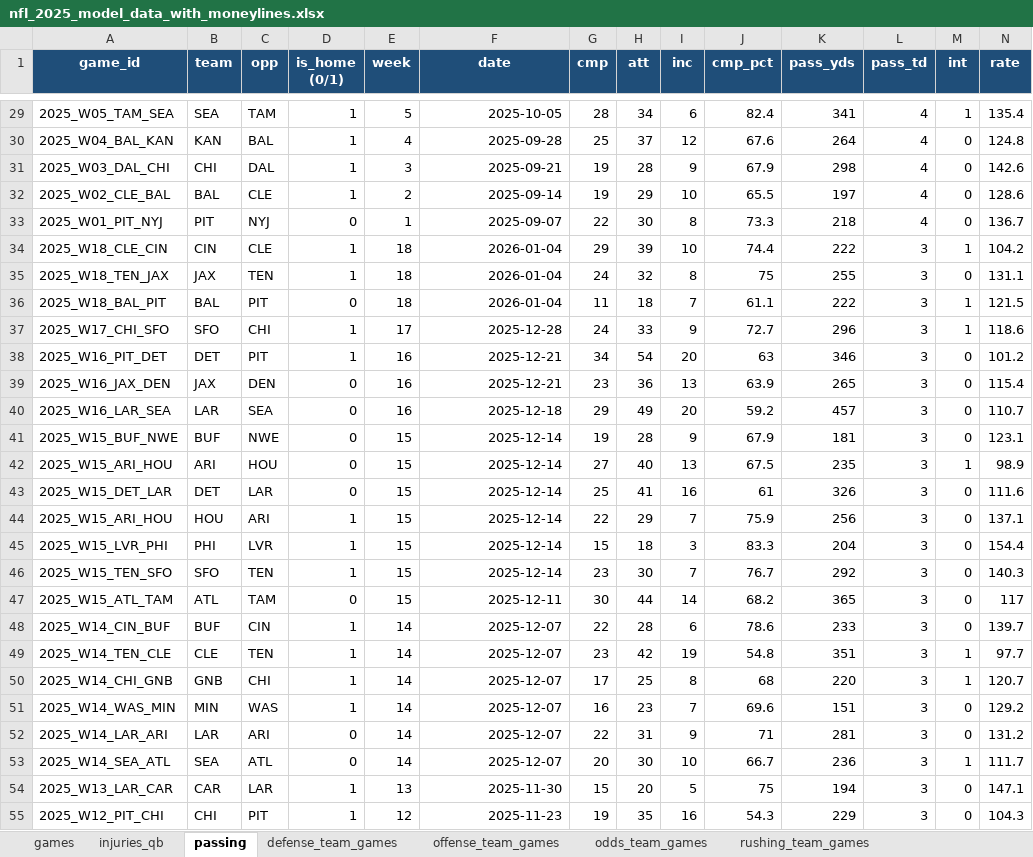
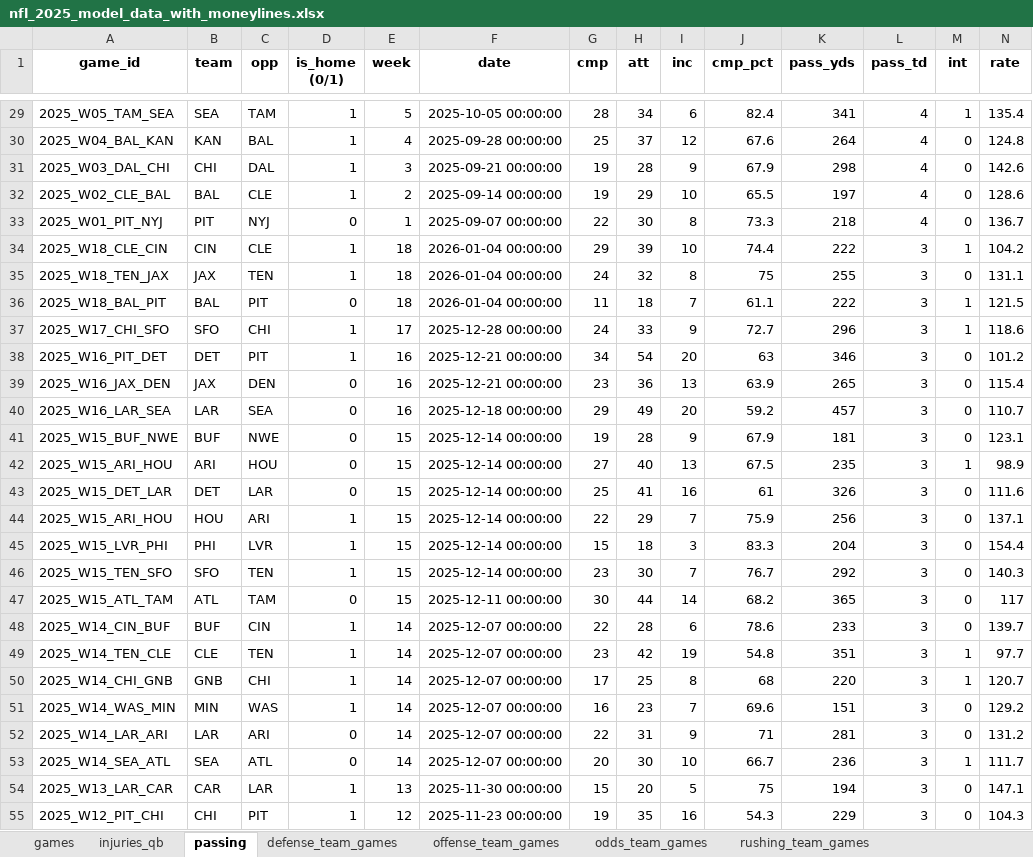
Before and after one commit to jjooee3000/NFL-Model, an Excel workbook: data/nfl_2025_model_data_with_moneylines.xlsx, sheet passing, drawn as a sheet; only a part is shown, gaps mark what is left out; values as stored, in another font and other column widths than the file's, no borders; the diff covers the shown part only; the diff names each change by its address in the sheet, - before the commit and + after, or states it on an @@ line.

```diff
--- a/data/nfl_2025_model_data_with_moneylines.xlsx (sheet passing)
+++ b/data/nfl_2025_model_data_with_moneylines.xlsx (sheet passing)
@@ A1:N1 fill: #1F4E79 → none, text colour: #FFFFFF → black @@
-F29 (date): 2025-10-05
+F29 (date): 2025-10-05 00:00:00
-F30 (date): 2025-09-28
+F30 (date): 2025-09-28 00:00:00
-F31 (date): 2025-09-21
+F31 (date): 2025-09-21 00:00:00
-F32 (date): 2025-09-14
+F32 (date): 2025-09-14 00:00:00
-F33 (date): 2025-09-07
+F33 (date): 2025-09-07 00:00:00
-F34:F36 (date): 2026-01-04
+F34:F36 (date): 2026-01-04 00:00:00
-F37 (date): 2025-12-28
+F37 (date): 2025-12-28 00:00:00
-F38:F39 (date): 2025-12-21
+F38:F39 (date): 2025-12-21 00:00:00
-F40 (date): 2025-12-18
+F40 (date): 2025-12-18 00:00:00
-F41:F46 (date): 2025-12-14
+F41:F46 (date): 2025-12-14 00:00:00
-F47 (date): 2025-12-11
+F47 (date): 2025-12-11 00:00:00
-F48:F53 (date): 2025-12-07
+F48:F53 (date): 2025-12-07 00:00:00
-F54 (date): 2025-11-30
+F54 (date): 2025-11-30 00:00:00
-F55 (date): 2025-11-23
+F55 (date): 2025-11-23 00:00:00
```
Also changed, not shown: 517 edited cells and cell formats elsewhere in this sheet, sheet games, sheet team_games, sheet moneylines_source, sheet defense_drives_team_games, sheet offense_team_games, sheet defense_team_games, 7 more sheets, 27 other files.
